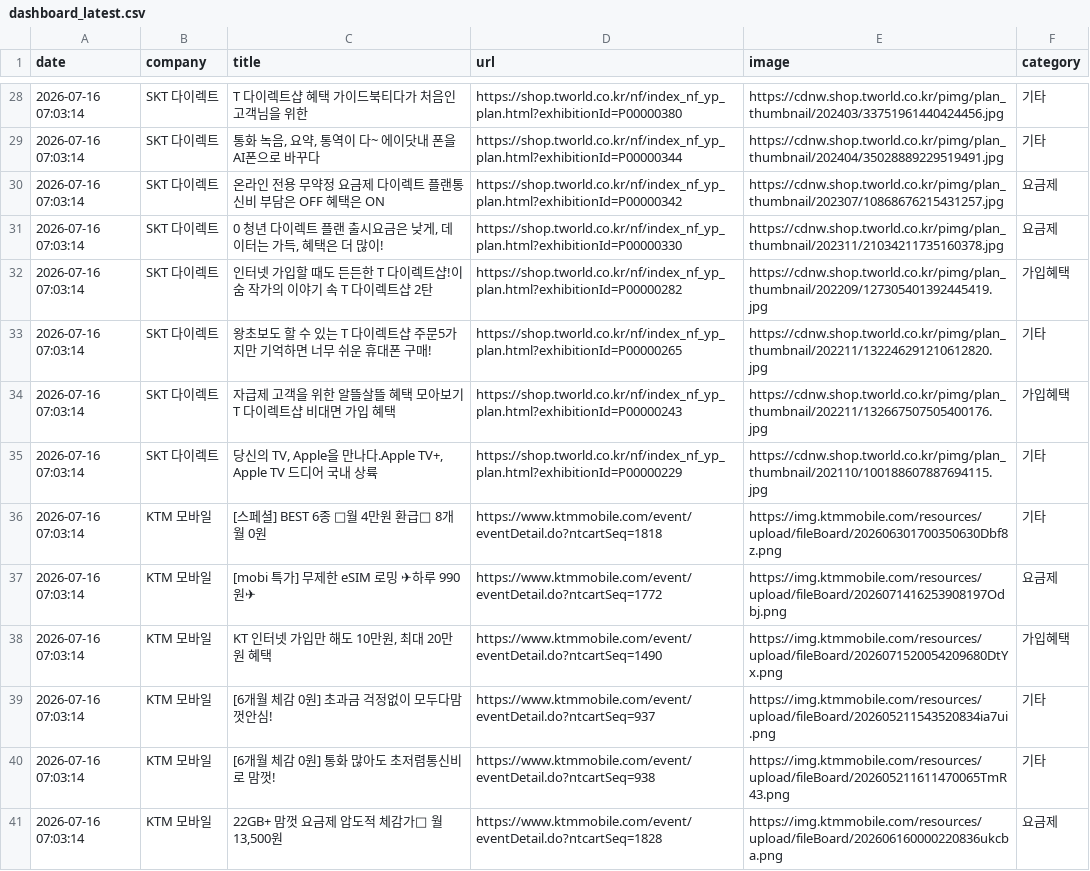
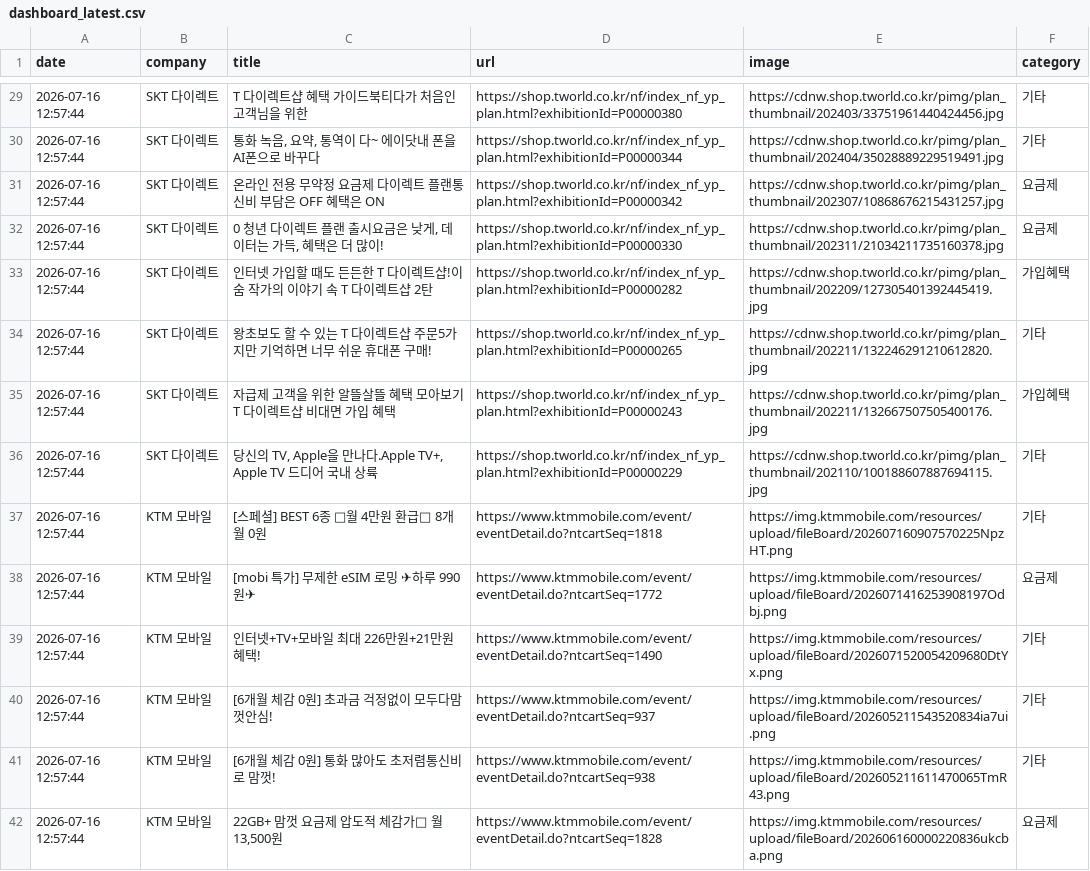
Before and after one commit to rodolfochoi911-lgtm/competitor-monitor, a CSV file: data/dashboard_latest.csv, drawn as a sheet; only a part is shown, gaps mark what is left out; addresses are those after the commit; the diff covers the shown part only; the diff names each change by its address in the sheet, - before the commit and + after, or states it on an @@ line.

```diff
--- a/data/dashboard_latest.csv
+++ b/data/dashboard_latest.csv
-A29:A42 (date): 2026-07-16 07:03:14
+A29:A42 (date): 2026-07-16 12:57:44
-E37 (image): https://img.ktmmobile.com/resources/upload/fileBoard/202606301700350630Dbf8z.png
+E37 (image): https://img.ktmmobile.com/resources/upload/fileBoard/202607160907570225NpzHT.png
-C39 (title): KT 인터넷 가입만 해도 10만원, 최대 20만원 혜택
+C39 (title): 인터넷+TV+모바일 최대 226만원+21만원 혜택!
-F39 (category): 가입혜택
+F39 (category): 기타
```
Also changed, not shown: 1 added row, 4 removed rows and 150 edited cells elsewhere in this file, data/notices_latest.csv, 3 other files.
